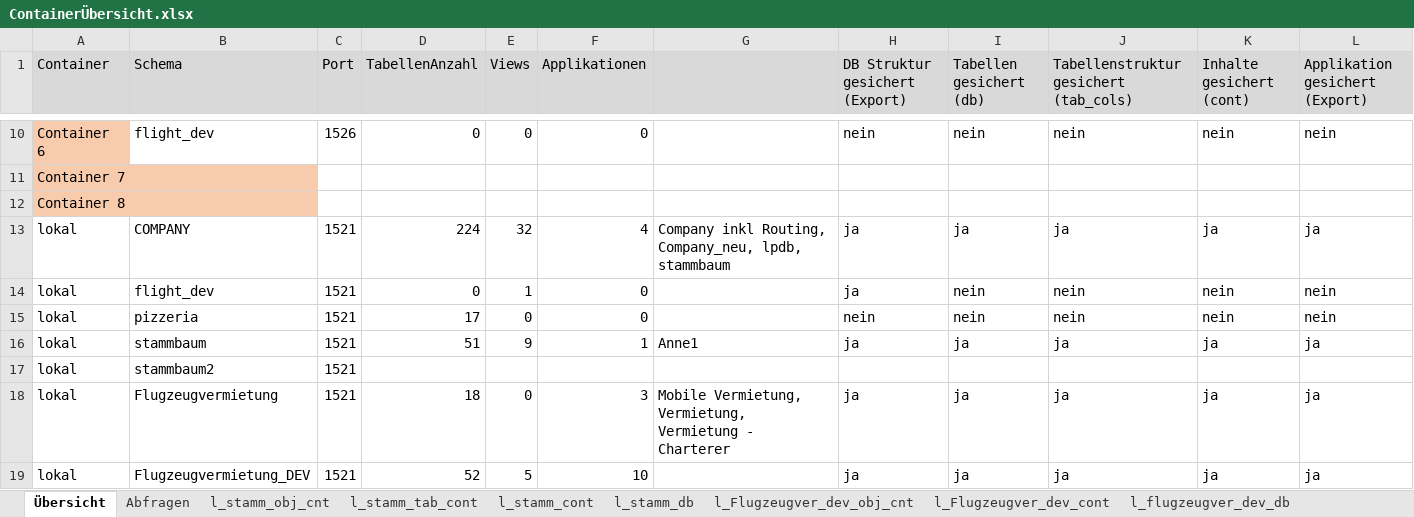
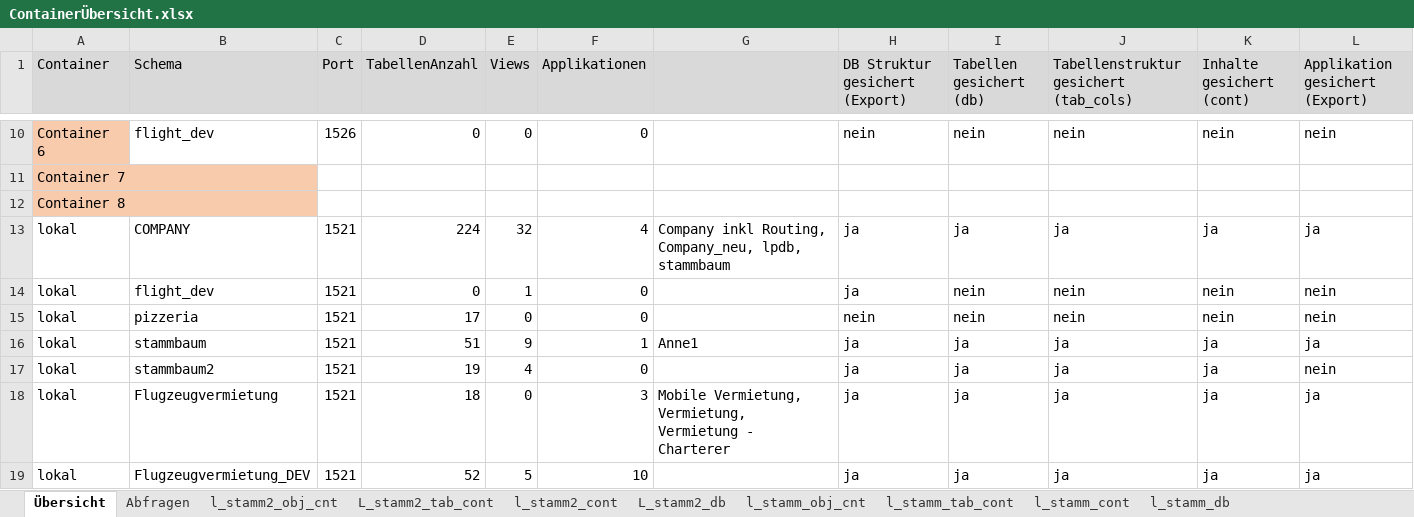
Before and after one commit to anneri51/ContainerSave, an Excel workbook: 20190519/ContainerÜbersicht.xlsx, sheet Übersicht, drawn as a sheet; only a part is shown, gaps mark what is left out; values as stored, in another font and other column widths than the file's, no borders; removed rows and columns are numbered as before the commit, all else as after; the diff names each change by its address in the sheet, - before the commit and + after, or states it on an @@ line.

Commit message:
lokal stammbaum2

```diff
--- a/20190519/ContainerÜbersicht.xlsx (sheet Übersicht)
+++ b/20190519/ContainerÜbersicht.xlsx (sheet Übersicht)
+sheet tab: l_stamm2_obj_cnt
+sheet tab: L_stamm2_tab_cont
+sheet tab: l_stamm2_cont
+sheet tab: L_stamm2_db
-row 17: lokal | stammbaum2 | 1521
+row 17: lokal | stammbaum2 | 1521 | 19 | 4 | 0 |  | ja | ja | ja | ja | nein
```
Also changed, not shown: 1 other file.
